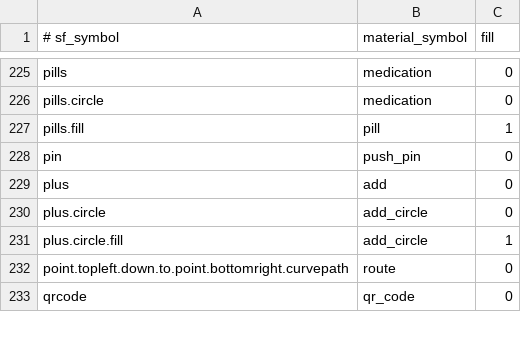
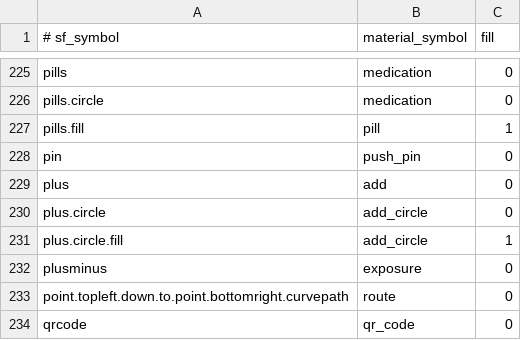
Before and after one commit to kageroumado/piru, a TSV file: android/symbols.tsv, drawn as a sheet; only a part is shown, gaps mark what is left out.

```diff
--- a/android/symbols.tsv
+++ b/android/symbols.tsv
@@ -231,2 +231,3 @@ plus.circle	add_circle	0
 plus.circle.fill	add_circle	1
+plusminus	exposure	0
 point.topleft.down.to.point.bottomright.curvepath	route	0
```
